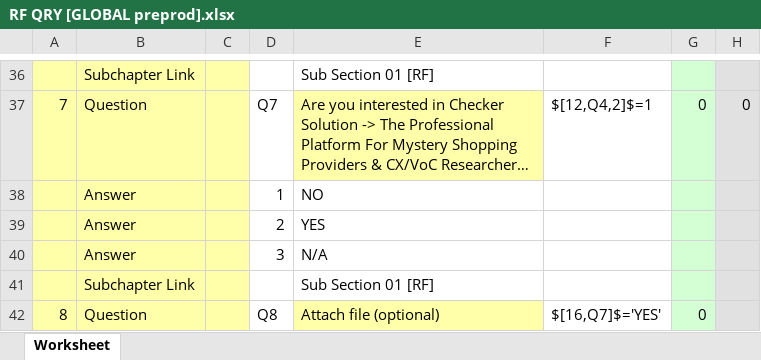
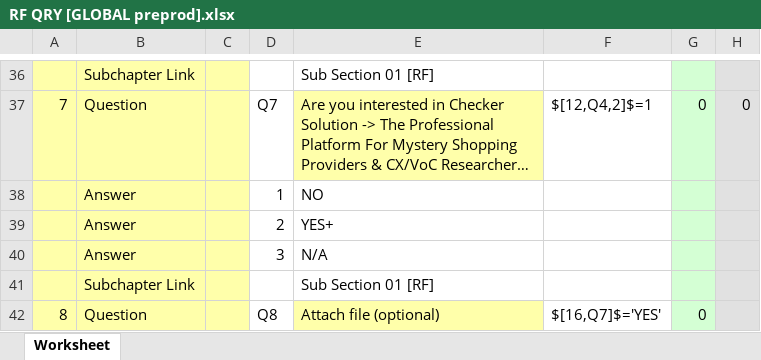
Before and after one commit to Ok2015/CheckerRFTests, an Excel workbook: ADtests/Resources/Extra files/Questionnaires/RF QRY [GLOBAL preprod].xlsx, sheet Worksheet, drawn as a sheet; only a part is shown, gaps mark what is left out; long unchanged cells end in …; values as stored, in another font and other column widths than the file's, no borders; the diff names each change by its address in the sheet, - before the commit and + after, or states it on an @@ line.

```diff
--- a/ADtests/Resources/Extra files/Questionnaires/RF QRY [GLOBAL preprod].xlsx (sheet Worksheet)
+++ b/ADtests/Resources/Extra files/Questionnaires/RF QRY [GLOBAL preprod].xlsx (sheet Worksheet)
-E39: YES
+E39: YES+
```
Also changed, not shown: ADtests/Resources/Extra files/Questionnaires/RF QRY [GLOBAL].xlsx, ADtests/Resources/Extra files/Questionnaires/RF QRY [TESTING].xlsx, 9 other files.
